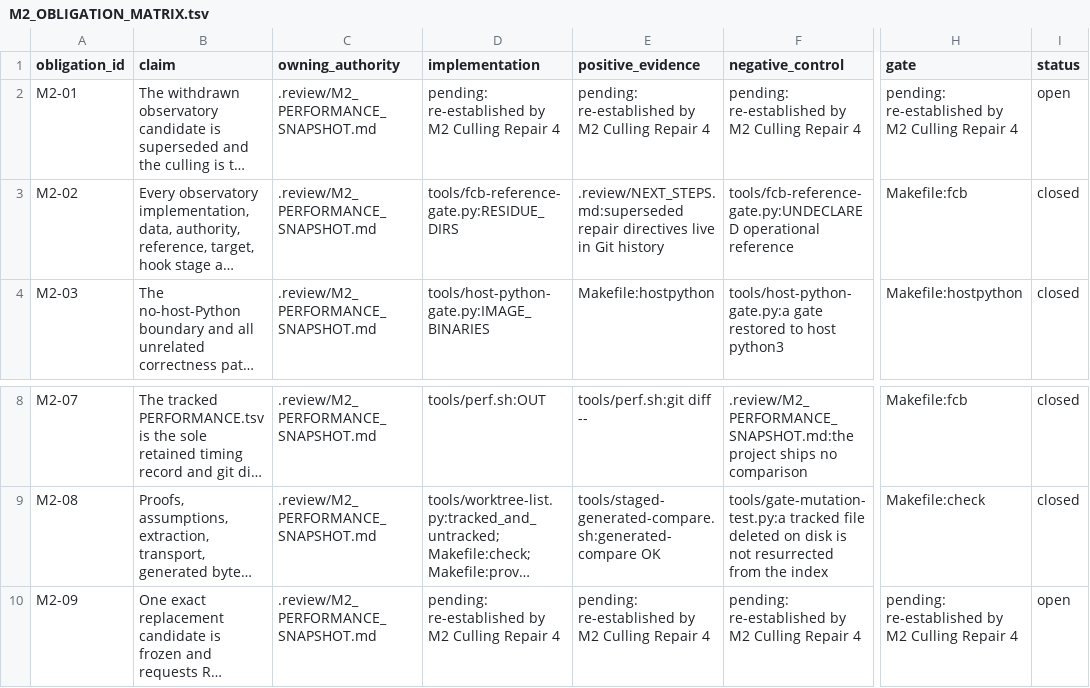
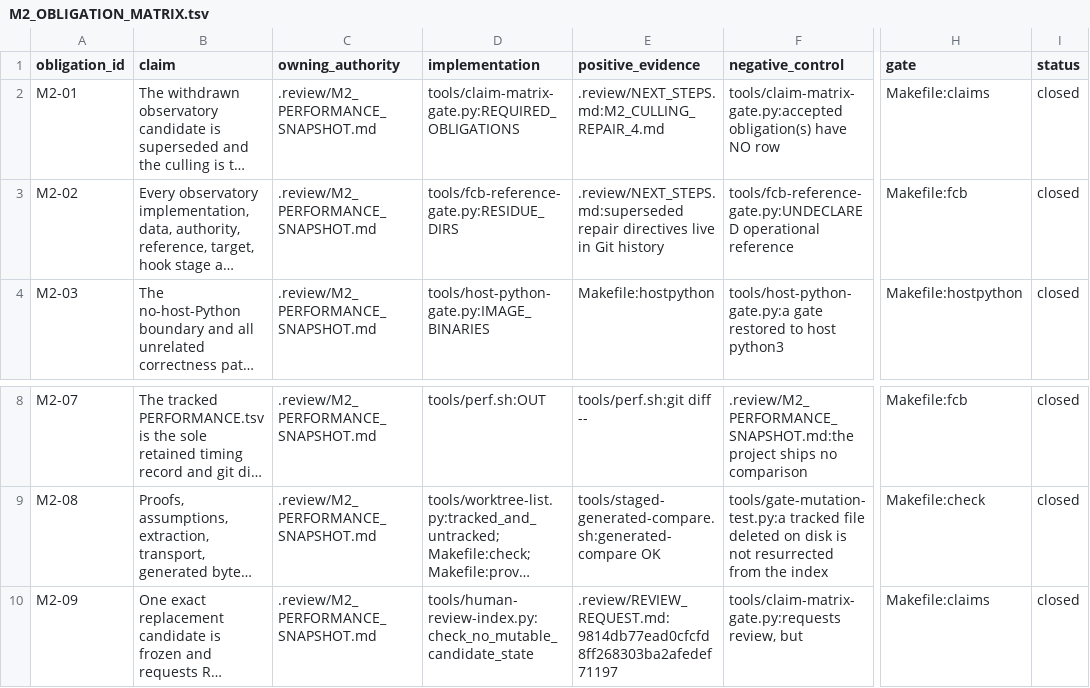
Before and after one commit to rhencke/fido, a TSV file: .review/M2_OBLIGATION_MATRIX.tsv, drawn as a sheet; only a part is shown, gaps mark what is left out; long unchanged cells end in …; the diff names each change by its address in the sheet, - before the commit and + after, or states it on an @@ line.

Commit message:
freeze(m2): M2 Culling Repair 4 — candidate 9814db7 offered for human review
Candidate `9814db77ead0` repairs the blocked `d44a69dd5f538cf9888303f579e766d889348018`. All nine
obligations close against evidence that resolves.

The blocker was one mutable fact with two live owners, and a completion claim I made without rereading the
document. `.review/M_SERIES_PLAN.md` still carried the cursor as `(accepted)` beside M0 and M1, `**Active.**`
opening the M2 section, and a deferred-findings sentence written from M1's vantage. Today's values agreed
with reality, so nothing looked wrong.

It now owns the stable M0–M4 order, the M4 approval act, the permanent source-comment law with
`M1-ACCEPT-6524b43` as its provenance, the M2 product description and the M3 assignments — and asserts
nothing about which checkpoint is under way. NEXT_STEPS owns that alone; Governance owns accepted amendments
and decisions alone.

Culling Repair 3 is deleted with its D-24 row; only the active directive remains.

VERIFICATION. fcb-write, fcb, claims, names, diet, hostpython, fmt, check, regenerate, regen-guard,
audit-fresh all green; the real pre-commit hook ran over the staged snapshot without bypass; 41 mutants
load-bearing. `tools/perf.sh`, `.review/PERFORMANCE.tsv`, the Makefile, the Dockerfile and the hook are
byte-identical to d44a69d; `.v`, OCaml, generated Go and goldens unchanged; `go.mod` hashes d8f8d4f6…f1fa
and `main.go` b6765619…48de. `make perf` was not run, as the directive requires. M3, M4, C5 Step 0 and C5
did not begin.

Complexity fit: PASS.

Only Rob accepts M2.

```diff
--- a/.review/M2_OBLIGATION_MATRIX.tsv
+++ b/.review/M2_OBLIGATION_MATRIX.tsv
-D2 (implementation): pending: re-established by M2 Culling Repair 4
+D2 (implementation): tools/claim-matrix-gate.py:REQUIRED_OBLIGATIONS
-E2 (positive_evidence): pending: re-established by M2 Culling Repair 4
+E2 (positive_evidence): .review/NEXT_STEPS.md:M2_CULLING_REPAIR_4.md
-F2 (negative_control): pending: re-established by M2 Culling Repair 4
+F2 (negative_control): tools/claim-matrix-gate.py:accepted obligation(s) have NO row
-H2 (gate): pending: re-established by M2 Culling Repair 4
+H2 (gate): Makefile:claims
-I2 (status): open
+I2 (status): closed
-D10 (implementation): pending: re-established by M2 Culling Repair 4
+D10 (implementation): tools/human-review-index.py:check_no_mutable_candidate_state
-E10 (positive_evidence): pending: re-established by M2 Culling Repair 4
+E10 (positive_evidence): .review/REVIEW_REQUEST.md:9814db77ead0cfcfd8ff268303ba2afedef71197
-F10 (negative_control): pending: re-established by M2 Culling Repair 4
+F10 (negative_control): tools/claim-matrix-gate.py:requests review, but
-H10 (gate): pending: re-established by M2 Culling Repair 4
+H10 (gate): Makefile:claims
-I10 (status): open
+I10 (status): closed
```
Also changed, not shown: 2 other files.
